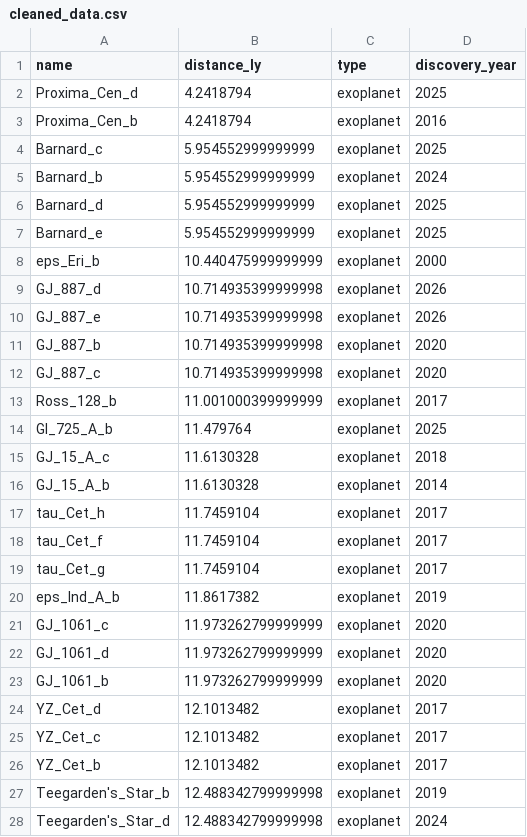
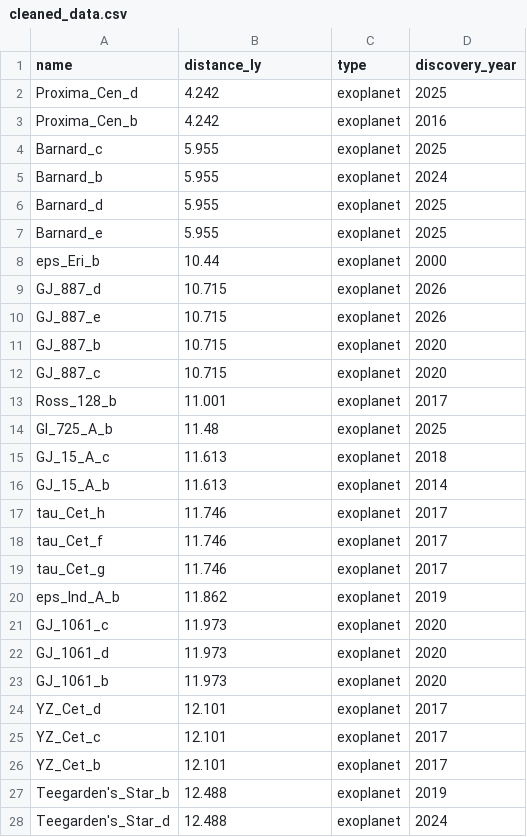
Before and after one commit to mitramaurya80-pixel/star-catalog, a CSV file: data/processed/cleaned_data.csv, drawn as a sheet; only a part is shown; the diff covers the shown part only.

```diff
--- a/data/processed/cleaned_data.csv
+++ b/data/processed/cleaned_data.csv
@@ -1,28 +1,28 @@
 name,distance_ly,type,discovery_year
-Proxima_Cen_d,4.2418794,exoplanet,2025
-Proxima_Cen_b,4.2418794,exoplanet,2016
-Barnard_c,5.954552999999999,exoplanet,2025
-Barnard_b,5.954552999999999,exoplanet,2024
-Barnard_d,5.954552999999999,exoplanet,2025
-Barnard_e,5.954552999999999,exoplanet,2025
-eps_Eri_b,10.440475999999999,exoplanet,2000
-GJ_887_d,10.714935399999998,exoplanet,2026
-GJ_887_e,10.714935399999998,exoplanet,2026
-GJ_887_b,10.714935399999998,exoplanet,2020
-GJ_887_c,10.714935399999998,exoplanet,2020
-Ross_128_b,11.001000399999999,exoplanet,2017
-Gl_725_A_b,11.479764,exoplanet,2025
-GJ_15_A_c,11.6130328,exoplanet,2018
-GJ_15_A_b,11.6130328,exoplanet,2014
-tau_Cet_h,11.7459104,exoplanet,2017
-tau_Cet_f,11.7459104,exoplanet,2017
-tau_Cet_g,11.7459104,exoplanet,2017
-eps_Ind_A_b,11.8617382,exoplanet,2019
-GJ_1061_c,11.973262799999999,exoplanet,2020
-GJ_1061_d,11.973262799999999,exoplanet,2020
-GJ_1061_b,11.973262799999999,exoplanet,2020
-YZ_Cet_d,12.1013482,exoplanet,2017
-YZ_Cet_c,12.1013482,exoplanet,2017
-YZ_Cet_b,12.1013482,exoplanet,2017
-Teegarden's_Star_b,12.488342799999998,exoplanet,2019
-Teegarden's_Star_d,12.488342799999998,exoplanet,2024
+Proxima_Cen_d,4.242,exoplanet,2025
+Proxima_Cen_b,4.242,exoplanet,2016
+Barnard_c,5.955,exoplanet,2025
+Barnard_b,5.955,exoplanet,2024
+Barnard_d,5.955,exoplanet,2025
+Barnard_e,5.955,exoplanet,2025
+eps_Eri_b,10.44,exoplanet,2000
+GJ_887_d,10.715,exoplanet,2026
+GJ_887_e,10.715,exoplanet,2026
+GJ_887_b,10.715,exoplanet,2020
+GJ_887_c,10.715,exoplanet,2020
+Ross_128_b,11.001,exoplanet,2017
+Gl_725_A_b,11.48,exoplanet,2025
+GJ_15_A_c,11.613,exoplanet,2018
+GJ_15_A_b,11.613,exoplanet,2014
+tau_Cet_h,11.746,exoplanet,2017
+tau_Cet_f,11.746,exoplanet,2017
+tau_Cet_g,11.746,exoplanet,2017
+eps_Ind_A_b,11.862,exoplanet,2019
+GJ_1061_c,11.973,exoplanet,2020
+GJ_1061_d,11.973,exoplanet,2020
+GJ_1061_b,11.973,exoplanet,2020
+YZ_Cet_d,12.101,exoplanet,2017
+YZ_Cet_c,12.101,exoplanet,2017
+YZ_Cet_b,12.101,exoplanet,2017
+Teegarden's_Star_b,12.488,exoplanet,2019
+Teegarden's_Star_d,12.488,exoplanet,2024
```
Also changed, not shown: 23 edited cells elsewhere in this file, 5 other files.
